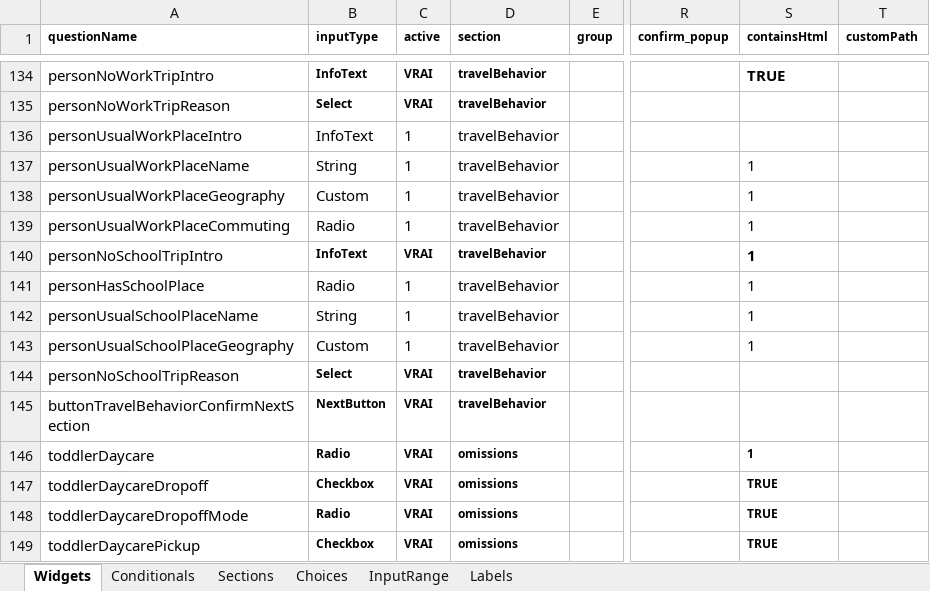
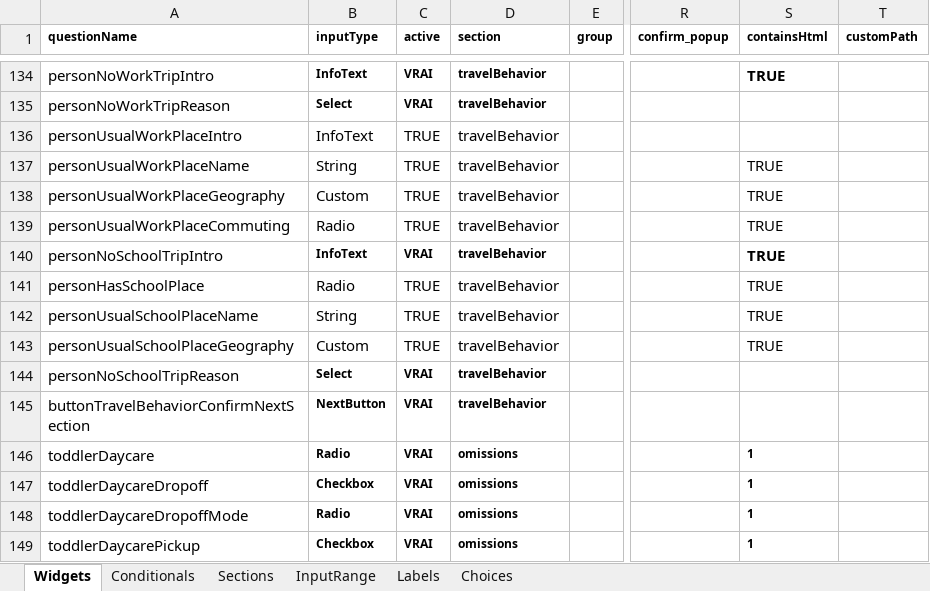
Before and after one commit to chairemobilite/od_mtl, an Excel workbook: survey/references/OD_mtl_2026.xlsx, sheet Widgets, drawn as a sheet; only a part is shown, gaps mark what is left out; values as stored, in another font and other column widths than the file's, no borders; charts and pictures and conditional formats not drawn; the diff covers the shown part only; the diff names each change by its address in the sheet, - before the commit and + after, or states it on an @@ line.

Commit message:
questionnaire: implémentation de la section Fin
fixes #86, fixes #54

Ajout/mise à jour des questions de la section fin tel que fourni dans
l'Excel.

Mise à jour des tests UI pour cette section. Le test
two-persons-no-trips a été modifié pour supporter le cas de
l'échantillon partiel `householdType` et valider l'affichage de ces
questions.

```diff
--- a/survey/references/OD_mtl_2026.xlsx (sheet Widgets)
+++ b/survey/references/OD_mtl_2026.xlsx (sheet Widgets)
@@ sheet tab order changed: Widgets | Conditionals | Sections | InputRange | Labels | Choices @@
-C136:C139 (active): 1
+C136:C139 (active): TRUE
-S137:S143 (containsHtml): 1
+S137:S143 (containsHtml): TRUE
-C141:C143 (active): 1
+C141:C143 (active): TRUE
-S147:S149 (containsHtml): TRUE
+S147:S149 (containsHtml): 1
```
Also changed, not shown: 6 added rows, 2 removed rows, 66 edited cells and cell formats elsewhere in this sheet, sheet Choices, sheet Conditionals, sheet Labels, formulas that keep their value, 26 other files.
